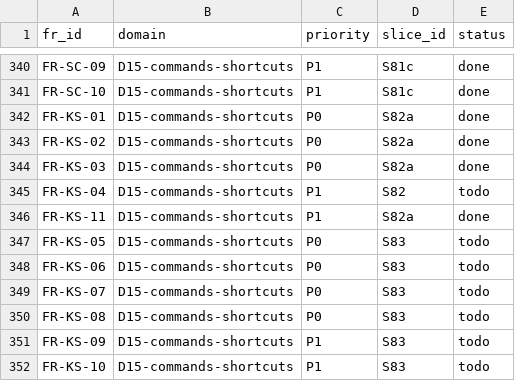
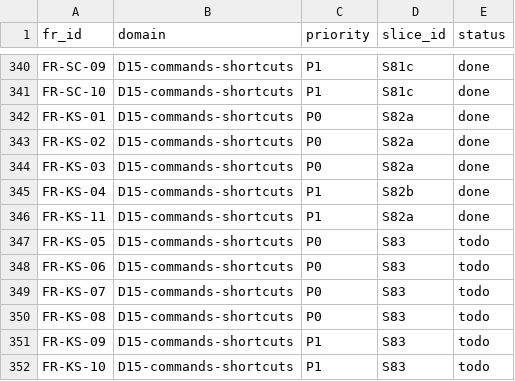
Before and after one commit to talsu/bongtalk, a CSV file: docs/tracing/fr-matrix.csv, drawn as a sheet; only a part is shown, gaps mark what is left out.

```diff
--- a/docs/tracing/fr-matrix.csv
+++ b/docs/tracing/fr-matrix.csv
@@ -344,3 +344,3 @@ FR-KS-02,D15-commands-shortcuts,P0,S82a,done
 FR-KS-03,D15-commands-shortcuts,P0,S82a,done
-FR-KS-04,D15-commands-shortcuts,P1,S82,todo
+FR-KS-04,D15-commands-shortcuts,P1,S82b,done
 FR-KS-11,D15-commands-shortcuts,P1,S82a,done
```
Also changed, not shown: 2 other files.
